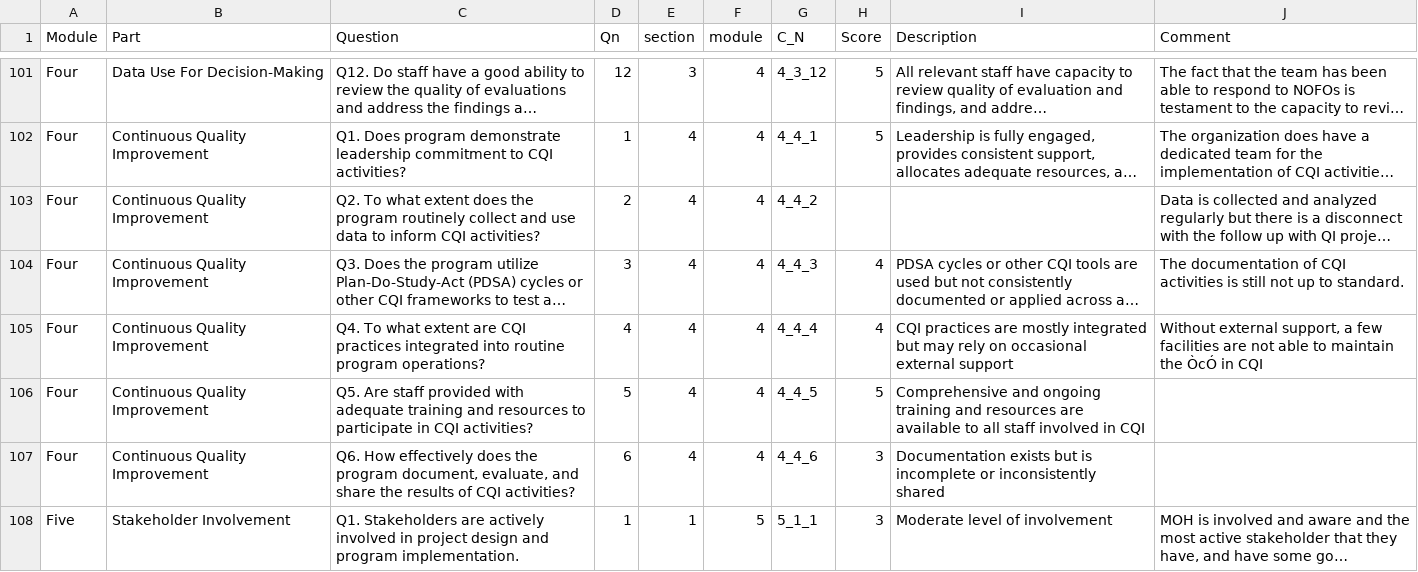
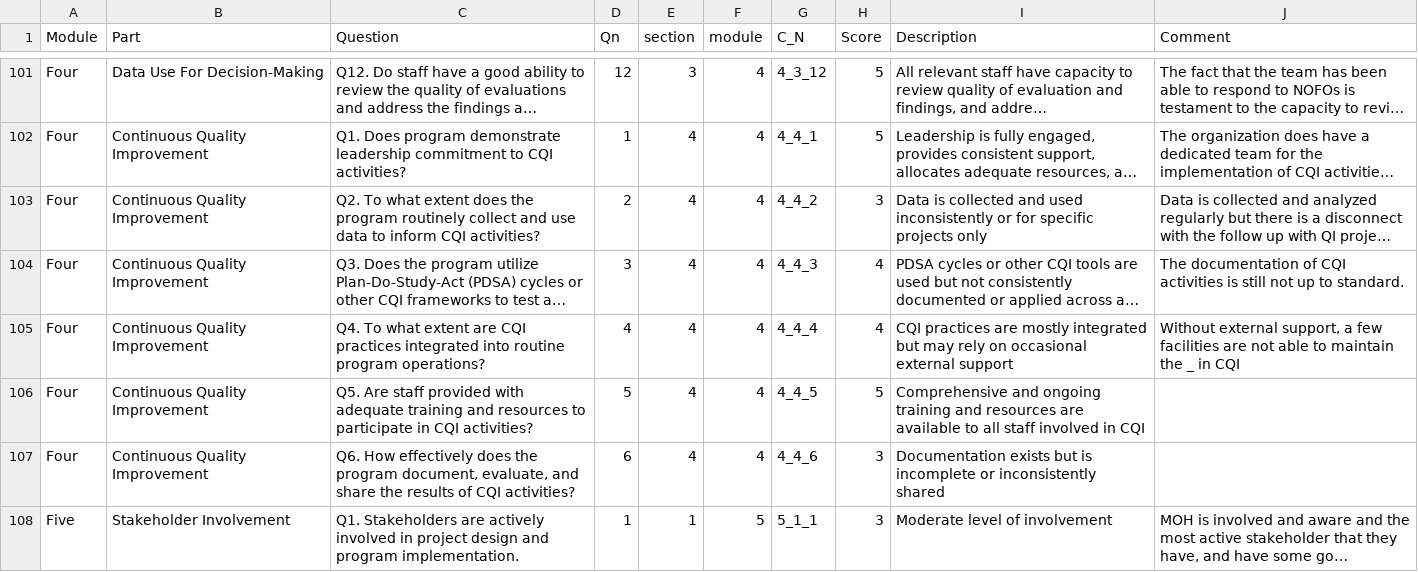
Before and after one commit to JiaqinWu/Uganda_BCMCFL, a CSV file: final_uganda.csv, drawn as a sheet; only a part is shown, gaps mark what is left out; long unchanged cells end in …; the diff covers the shown part only; the diff names each change by its address in the sheet, - before the commit and + after, or states it on an @@ line.

```diff
--- a/final_uganda.csv
+++ b/final_uganda.csv
-H103 (Score): (empty)
+H103 (Score): 3
-I103 (Description): (empty)
+I103 (Description): Data is collected and used inconsistently or for specific projects only
-J105 (Comment): …maintain the ÒcÓ in CQI
+J105 (Comment): …maintain the _ in CQI
```
Also changed, not shown: 39 edited cells elsewhere in this file.
